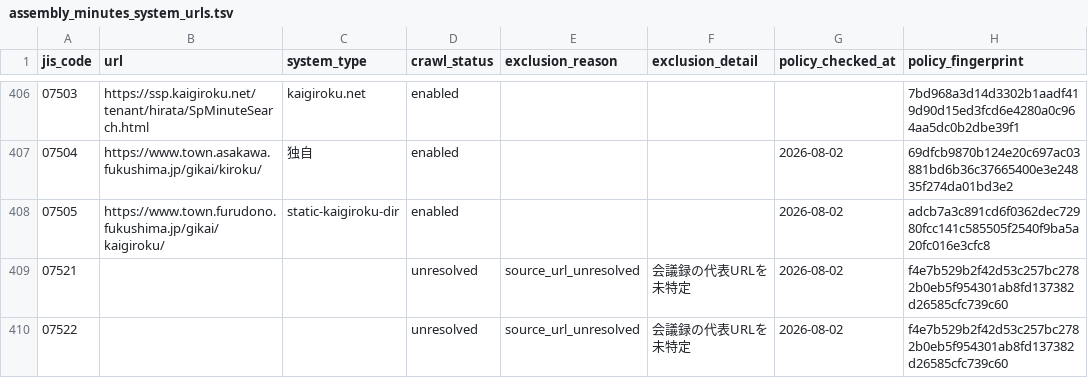
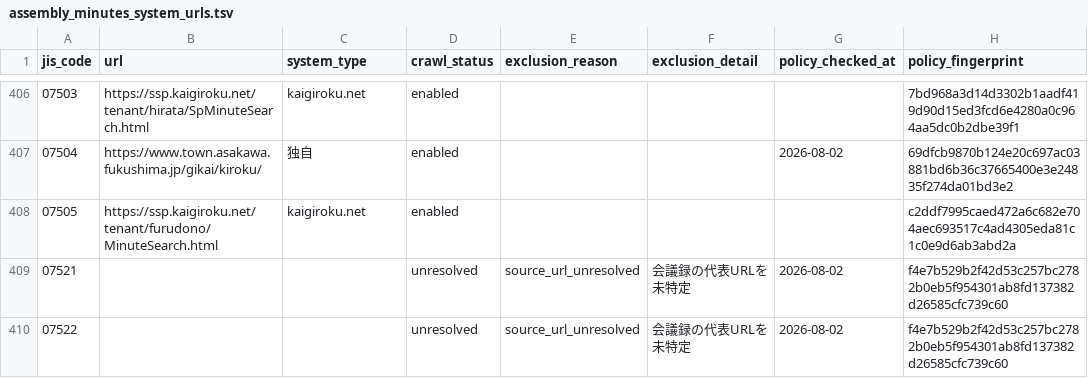
Before and after one commit to mimidesunya/miyabe-tools, a TSV file: data/municipalities/assembly_minutes_system_urls.tsv, drawn as a sheet; only a part is shown, gaps mark what is left out; the diff covers the shown part only.

```diff
--- a/data/municipalities/assembly_minutes_system_urls.tsv
+++ b/data/municipalities/assembly_minutes_system_urls.tsv
@@ -407,3 +407,3 @@ jis_code	url	system_type	crawl_status	exclusion_reason	exclusion_detail	policy_c
 07504	https://www.town.asakawa.fukushima.jp/gikai/kiroku/	独自	enabled			2026-08-02	69dfcb9870b124e20c697ac03881bd6b36c37665400e3e24835f274da01bd3e2
-07505	https://www.town.furudono.fukushima.jp/gikai/kaigiroku/	static-kaigiroku-dir	enabled			2026-08-02	adcb7a3c891cd6f0362dec72980fcc141c585505f2540f9ba5a20fc016e3cfc8
+07505	https://ssp.kaigiroku.net/tenant/furudono/MinuteSearch.html	kaigiroku.net	enabled				c2ddf7995caed472a6c682e704aec693517c4ad4305eda81c1c0e9d6ab3abd2a
 07521			unresolved	source_url_unresolved	会議録の代表URLを未特定	2026-08-02	f4e7b529b2f42d53c257bc2782b0eb5f954301ab8fd137382d26585cfc739c60
```
Also changed, not shown: 21 edited cells elsewhere in this file.
